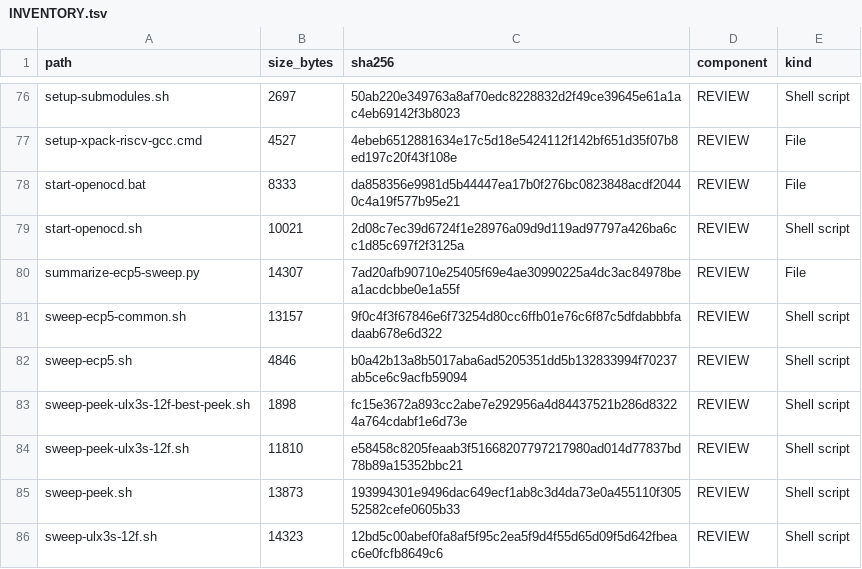
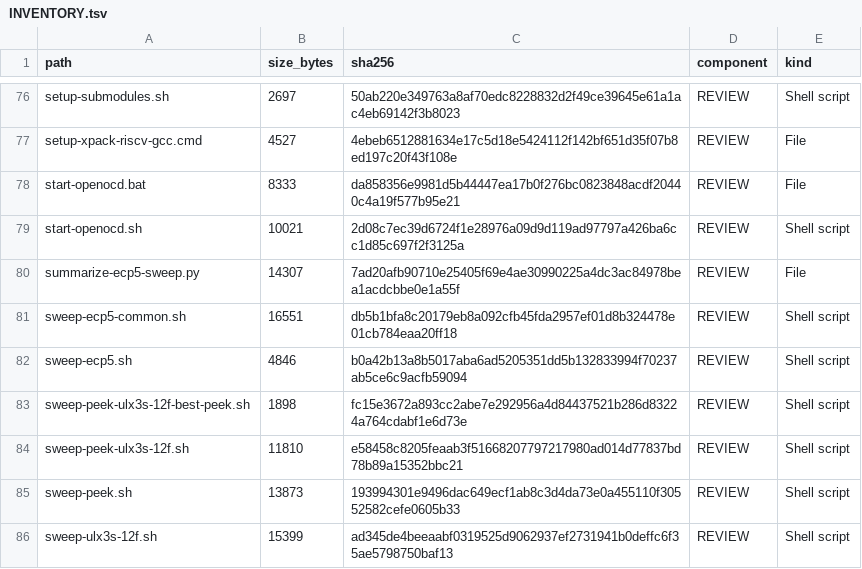
Before and after one commit to gojimmypi/Hazard3-Doom, a TSV file: scripts/INVENTORY.tsv, drawn as a sheet; only a part is shown, gaps mark what is left out; the diff covers the shown part only.

```diff
--- a/scripts/INVENTORY.tsv
+++ b/scripts/INVENTORY.tsv
@@ -80,3 +80,3 @@ start-openocd.sh	10021	2d08c7ec39d6724f1e28976a09d9d119ad97797a426ba6cc1d85c697f
 summarize-ecp5-sweep.py	14307	7ad20afb90710e25405f69e4ae30990225a4dc3ac84978bea1acdcbbe0e1a55f	REVIEW	File
-sweep-ecp5-common.sh	13157	9f0c4f3f67846e6f73254d80cc6ffb01e76c6f87c5dfdabbbfadaab678e6d322	REVIEW	Shell script
+sweep-ecp5-common.sh	16551	db5b1bfa8c20179eb8a092cfb45fda2957ef01d8b324478e01cb784eaa20ff18	REVIEW	Shell script
 sweep-ecp5.sh	4846	b0a42b13a8b5017aba6ad5205351dd5b132833994f70237ab5ce6c9acfb59094	REVIEW	Shell script
@@ -85,2 +85,2 @@ sweep-peek-ulx3s-12f.sh	11810	e58458c8205feaab3f51668207797217980ad014d77837bd78
 sweep-peek.sh	13873	193994301e9496dac649ecf1ab8c3d4da73e0a455110f30552582cefe0605b33	REVIEW	Shell script
-sweep-ulx3s-12f.sh	14323	12bd5c00abef0fa8af5f95c2ea5f9d4f55d65d09f5d642fbeac6e0fcfb8649c6	REVIEW	Shell script
+sweep-ulx3s-12f.sh	15399	ad345de4beeaabf0319525d9062937ef2731941b0deffc6f35ae5798750baf13	REVIEW	Shell script
```
Also changed, not shown: 16 edited cells elsewhere in this file, 33 other files.
